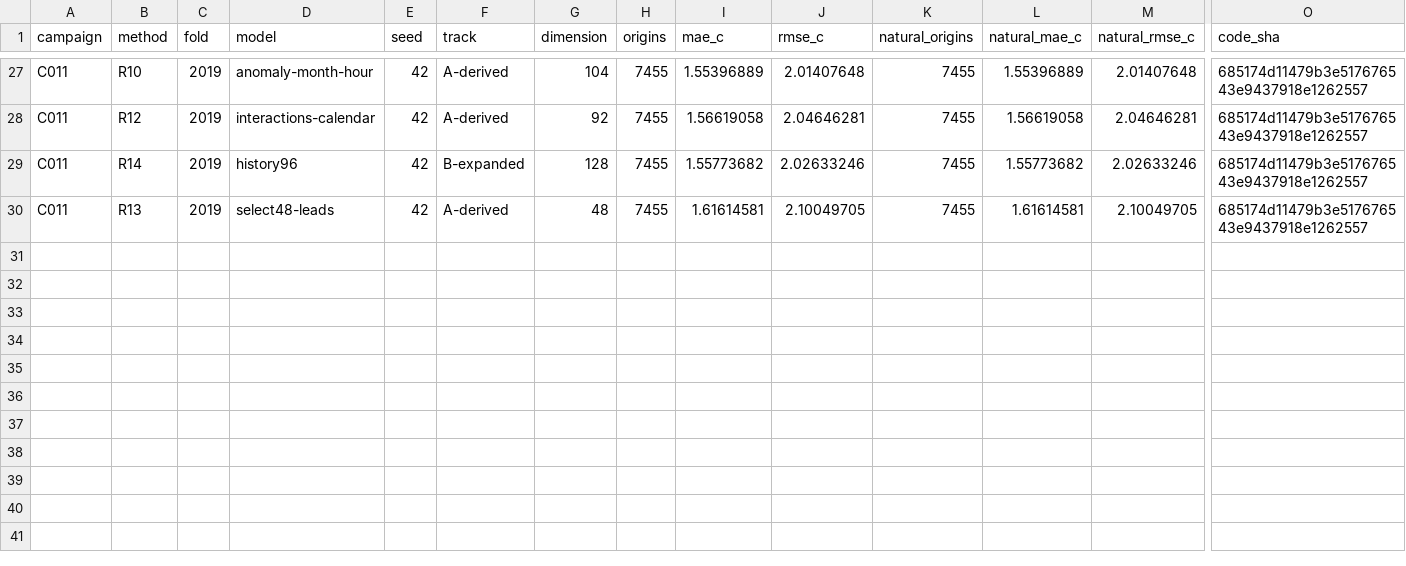
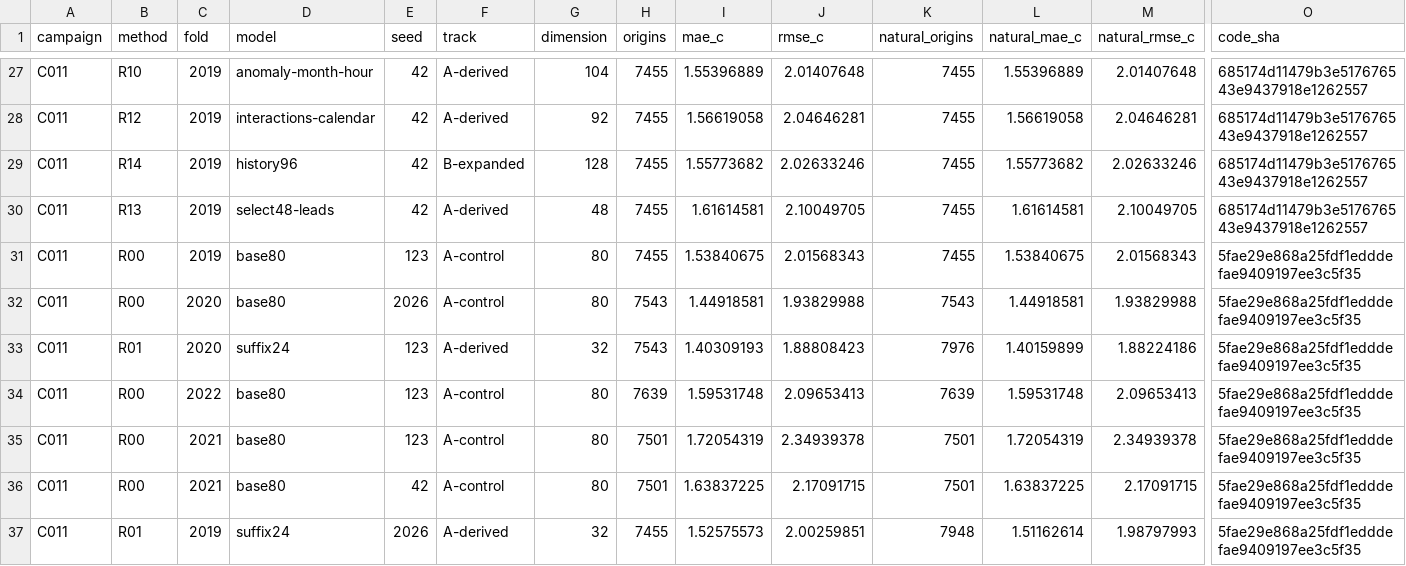
Before and after one commit to sguzman/aevral, a CSV file: results/C011/registry.csv, drawn as a sheet; only a part is shown, gaps mark what is left out; rows hold the shown columns only; the diff names each change by its address in the sheet, - before the commit and + after, or states it on an @@ line.

```diff
--- a/results/C011/registry.csv
+++ b/results/C011/registry.csv
+row 31: C011 | R00 | 2019 | base80 | 123 | A-control | 80 | 7455 | 1.53840675 | 2.01568343 | 7455 | 1.53840675 | 2.01568343 | 5fae29e868a25fdf1edddefae9409197ee3c5f35
+row 32: C011 | R00 | 2020 | base80 | 2026 | A-control | 80 | 7543 | 1.44918581 | 1.93829988 | 7543 | 1.44918581 | 1.93829988 | 5fae29e868a25fdf1edddefae9409197ee3c5f35
+row 33: C011 | R01 | 2020 | suffix24 | 123 | A-derived | 32 | 7543 | 1.40309193 | 1.88808423 | 7976 | 1.40159899 | 1.88224186 | 5fae29e868a25fdf1edddefae9409197ee3c5f35
+row 34: C011 | R00 | 2022 | base80 | 123 | A-control | 80 | 7639 | 1.59531748 | 2.09653413 | 7639 | 1.59531748 | 2.09653413 | 5fae29e868a25fdf1edddefae9409197ee3c5f35
+row 35: C011 | R00 | 2021 | base80 | 123 | A-control | 80 | 7501 | 1.72054319 | 2.34939378 | 7501 | 1.72054319 | 2.34939378 | 5fae29e868a25fdf1edddefae9409197ee3c5f35
+row 36: C011 | R00 | 2021 | base80 | 42 | A-control | 80 | 7501 | 1.63837225 | 2.17091715 | 7501 | 1.63837225 | 2.17091715 | 5fae29e868a25fdf1edddefae9409197ee3c5f35
+row 37: C011 | R01 | 2019 | suffix24 | 2026 | A-derived | 32 | 7455 | 1.52575573 | 2.00259851 | 7948 | 1.51162614 | 1.98797993 | 5fae29e868a25fdf1edddefae9409197ee3c5f35
```
Also changed, not shown: 9 other files.
